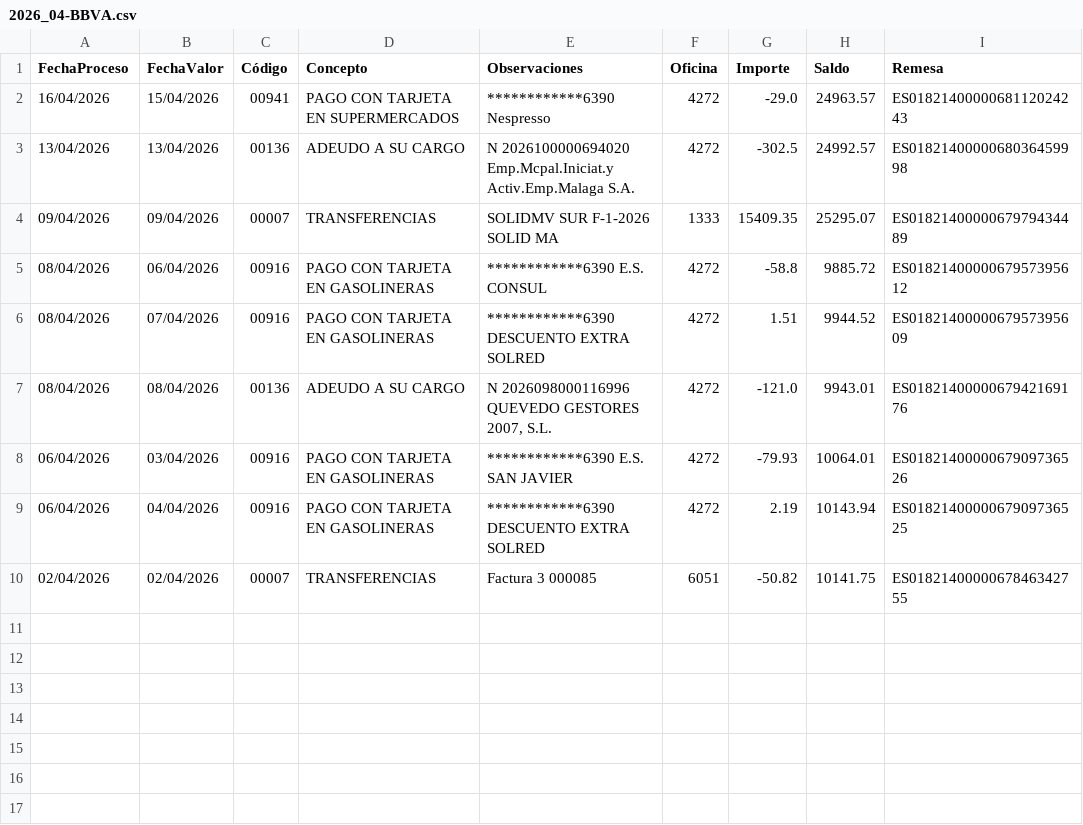
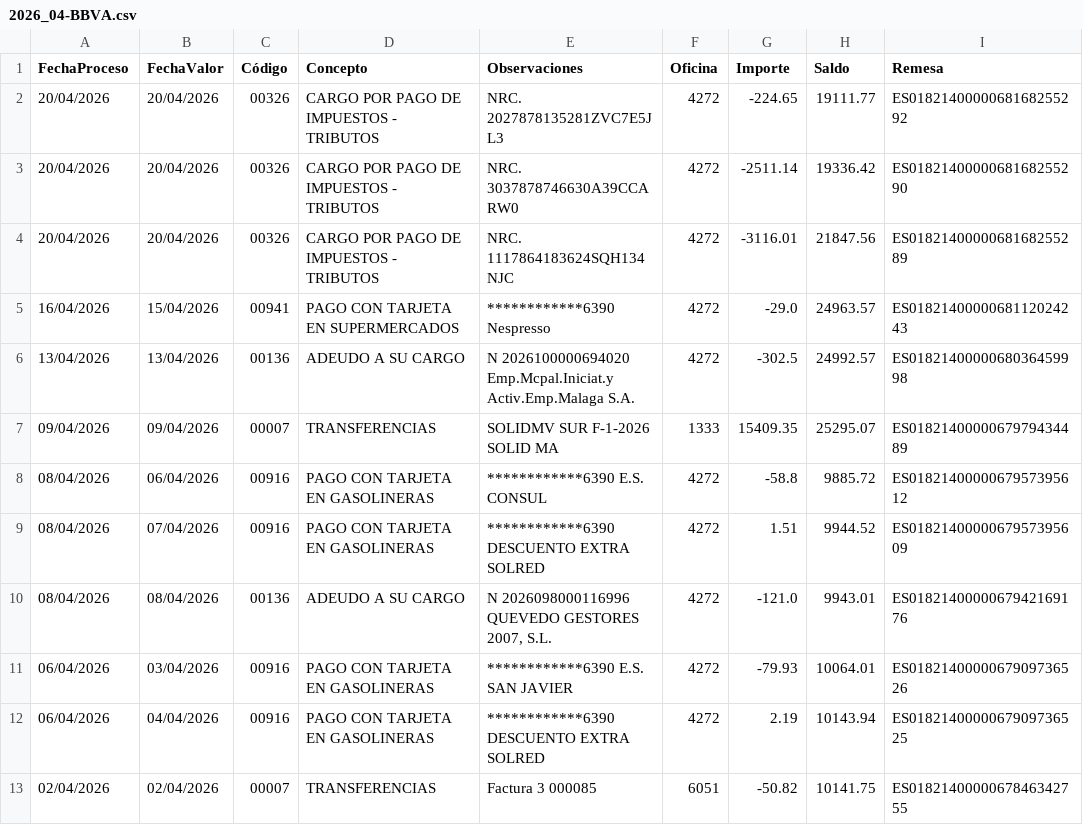
Before and after one commit to smvsur/Contabilidad.2026, a CSV file: Data/Extractos/2026_04-BBVA.csv, drawn as a sheet; the diff names each change by its address in the sheet, - before the commit and + after, or states it on an @@ line.

```diff
--- a/Data/Extractos/2026_04-BBVA.csv
+++ b/Data/Extractos/2026_04-BBVA.csv
+row 2: 20/04/2026 | 20/04/2026 | 00326 | CARGO POR PAGO DE IMPUESTOS - TRIBUTOS | NRC. 2027878135281ZVC7E5JL3 | 4272 | -224.65 | 19111.77 | ES0182140000068168255292
+row 3: 20/04/2026 | 20/04/2026 | 00326 | CARGO POR PAGO DE IMPUESTOS - TRIBUTOS | NRC. 3037878746630A39CCARW0 | 4272 | -2511.14 | 19336.42 | ES0182140000068168255290
+row 4: 20/04/2026 | 20/04/2026 | 00326 | CARGO POR PAGO DE IMPUESTOS - TRIBUTOS | NRC. 1117864183624SQH134NJC | 4272 | -3116.01 | 21847.56 | ES0182140000068168255289
```
Also changed, not shown: Data/Link/Link.csv, Resultado/Tables/4000000014 Distribuidores Automáticos de Bebidas y Alimentos S.A.U.csv, 6 other files.
